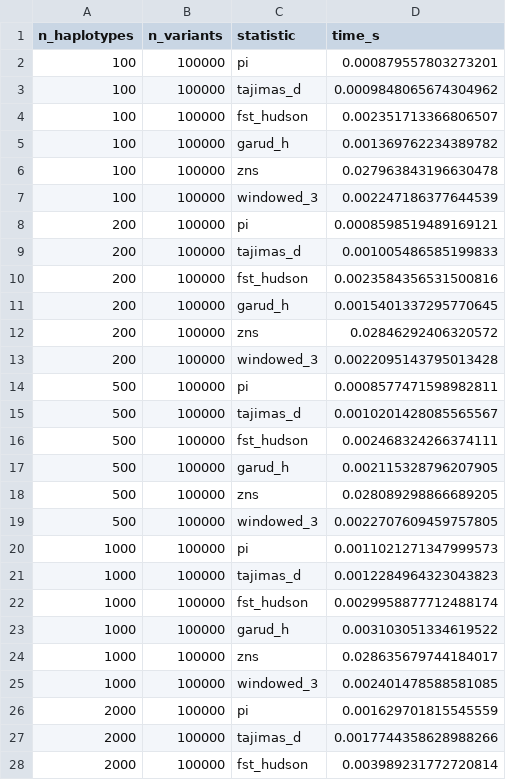
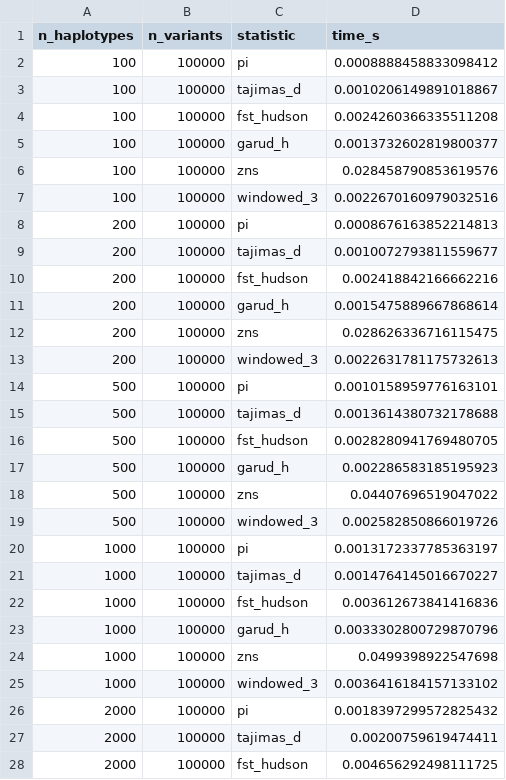
Before and after one commit to andrewkern/pg_gpu-paper-analysis, a CSV file: 03_scaling/tables/scaling_samples.csv, drawn as a sheet; only a part is shown; the diff covers the shown part only.

```diff
--- a/03_scaling/tables/scaling_samples.csv
+++ b/03_scaling/tables/scaling_samples.csv
@@ -1,28 +1,28 @@
 n_haplotypes,n_variants,statistic,time_s
-100,100000,pi,0.000879557803273201
-100,100000,tajimas_d,0.0009848065674304962
-100,100000,fst_hudson,0.002351713366806507
-100,100000,garud_h,0.001369762234389782
-100,100000,zns,0.027963843196630478
-100,100000,windowed_3,0.002247186377644539
-200,100000,pi,0.0008598519489169121
-200,100000,tajimas_d,0.001005486585199833
-200,100000,fst_hudson,0.0023584356531500816
-200,100000,garud_h,0.0015401337295770645
-200,100000,zns,0.02846292406320572
-200,100000,windowed_3,0.0022095143795013428
-500,100000,pi,0.0008577471598982811
-500,100000,tajimas_d,0.0010201428085565567
-500,100000,fst_hudson,0.002468324266374111
-500,100000,garud_h,0.002115328796207905
-500,100000,zns,0.028089298866689205
-500,100000,windowed_3,0.0022707609459757805
-1000,100000,pi,0.0011021271347999573
-1000,100000,tajimas_d,0.0012284964323043823
-1000,100000,fst_hudson,0.0029958877712488174
-1000,100000,garud_h,0.003103051334619522
-1000,100000,zns,0.028635679744184017
-1000,100000,windowed_3,0.002401478588581085
-2000,100000,pi,0.001629701815545559
-2000,100000,tajimas_d,0.0017744358628988266
-2000,100000,fst_hudson,0.003989231772720814
+100,100000,pi,0.0008888458833098412
+100,100000,tajimas_d,0.0010206149891018867
+100,100000,fst_hudson,0.0024260366335511208
+100,100000,garud_h,0.0013732602819800377
+100,100000,zns,0.028458790853619576
+100,100000,windowed_3,0.0022670160979032516
+200,100000,pi,0.0008676163852214813
+200,100000,tajimas_d,0.0010072793811559677
+200,100000,fst_hudson,0.002418842166662216
+200,100000,garud_h,0.0015475889667868614
+200,100000,zns,0.028626336716115475
+200,100000,windowed_3,0.0022631781175732613
+500,100000,pi,0.0010158959776163101
+500,100000,tajimas_d,0.0013614380732178688
+500,100000,fst_hudson,0.0028280941769480705
+500,100000,garud_h,0.002286583185195923
+500,100000,zns,0.04407696519047022
+500,100000,windowed_3,0.002582850866019726
+1000,100000,pi,0.0013172337785363197
+1000,100000,tajimas_d,0.0014764145016670227
+1000,100000,fst_hudson,0.003612673841416836
+1000,100000,garud_h,0.0033302800729870796
+1000,100000,zns,0.0499398922547698
+1000,100000,windowed_3,0.0036416184157133102
+2000,100000,pi,0.0018397299572825432
+2000,100000,tajimas_d,0.00200759619474411
+2000,100000,fst_hudson,0.004656292498111725
```
Also changed, not shown: 1 added row and 24 edited cells elsewhere in this file, 03_scaling/tables/scaling_variants.csv, 2 other files.
